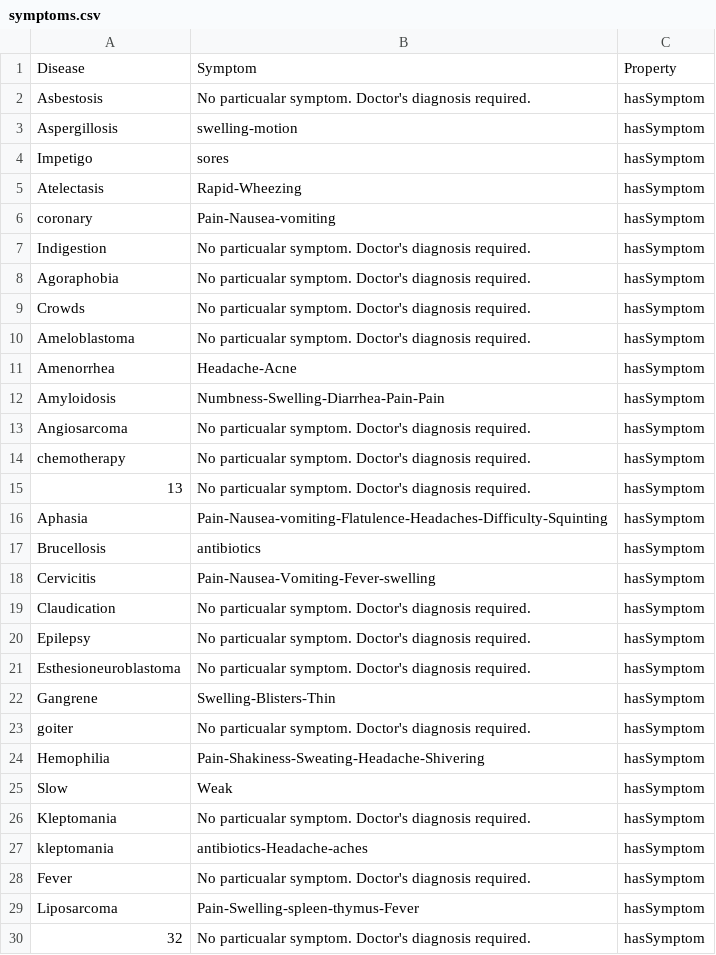
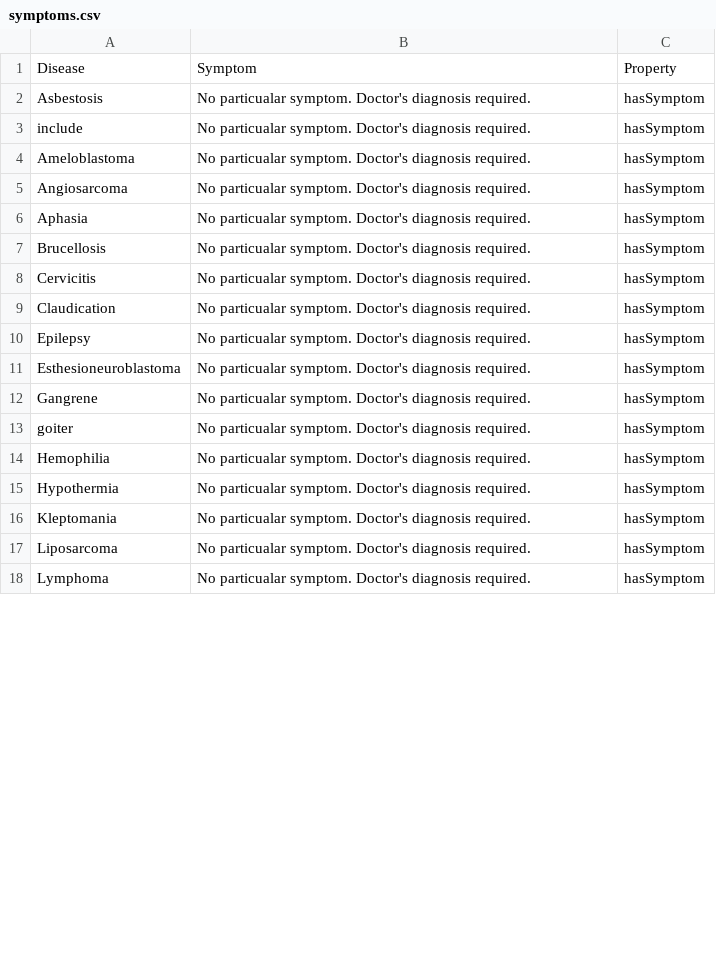
Before and after one commit to rajat698/Disease-prediction-using-entity-extraction, a CSV file: symptoms.csv, drawn as a sheet; only a part is shown; the diff covers the shown part only.

```diff
--- a/symptoms.csv
+++ b/symptoms.csv
@@ -2,18 +2,8 @@ Disease,Symptom,Property
 Asbestosis,No particualar symptom. Doctor's diagnosis required.,hasSymptom
-Aspergillosis,swelling-motion,hasSymptom
-Impetigo,sores,hasSymptom
-Atelectasis,Rapid-Wheezing,hasSymptom
-coronary,Pain-Nausea-vomiting,hasSymptom
-Indigestion,No particualar symptom. Doctor's diagnosis required.,hasSymptom
-Agoraphobia,No particualar symptom. Doctor's diagnosis required.,hasSymptom
-Crowds,No particualar symptom. Doctor's diagnosis required.,hasSymptom
+include,No particualar symptom. Doctor's diagnosis required.,hasSymptom
 Ameloblastoma,No particualar symptom. Doctor's diagnosis required.,hasSymptom
-Amenorrhea,Headache-Acne,hasSymptom
-Amyloidosis,Numbness-Swelling-Diarrhea-Pain-Pain,hasSymptom
 Angiosarcoma,No particualar symptom. Doctor's diagnosis required.,hasSymptom
-chemotherapy,No particualar symptom. Doctor's diagnosis required.,hasSymptom
-13,No particualar symptom. Doctor's diagnosis required.,hasSymptom
-Aphasia,Pain-Nausea-vomiting-Flatulence-Headaches-Difficulty-Squinting,hasSymptom
-Brucellosis,antibiotics,hasSymptom
-Cervicitis,Pain-Nausea-Vomiting-Fever-swelling,hasSymptom
+Aphasia,No particualar symptom. Doctor's diagnosis required.,hasSymptom
+Brucellosis,No particualar symptom. Doctor's diagnosis required.,hasSymptom
+Cervicitis,No particualar symptom. Doctor's diagnosis required.,hasSymptom
 Claudication,No particualar symptom. Doctor's diagnosis required.,hasSymptom
@@ -21,10 +11,8 @@ Epilepsy,No particualar symptom. Doctor's diagnosis required.,hasSymptom
 Esthesioneuroblastoma,No particualar symptom. Doctor's diagnosis required.,hasSymptom
-Gangrene,Swelling-Blisters-Thin,hasSymptom
+Gangrene,No particualar symptom. Doctor's diagnosis required.,hasSymptom
 goiter,No particualar symptom. Doctor's diagnosis required.,hasSymptom
-Hemophilia,Pain-Shakiness-Sweating-Headache-Shivering,hasSymptom
-Slow,Weak,hasSymptom
+Hemophilia,No particualar symptom. Doctor's diagnosis required.,hasSymptom
+Hypothermia,No particualar symptom. Doctor's diagnosis required.,hasSymptom
 Kleptomania,No particualar symptom. Doctor's diagnosis required.,hasSymptom
-kleptomania,antibiotics-Headache-aches,hasSymptom
-Fever,No particualar symptom. Doctor's diagnosis required.,hasSymptom
-Liposarcoma,Pain-Swelling-spleen-thymus-Fever,hasSymptom
-32,No particualar symptom. Doctor's diagnosis required.,hasSymptom
+Liposarcoma,No particualar symptom. Doctor's diagnosis required.,hasSymptom
+Lymphoma,No particualar symptom. Doctor's diagnosis required.,hasSymptom
```
Also changed, not shown: 10 removed rows and 2 edited cells elsewhere in this file, treatment.csv, 4 other files.
